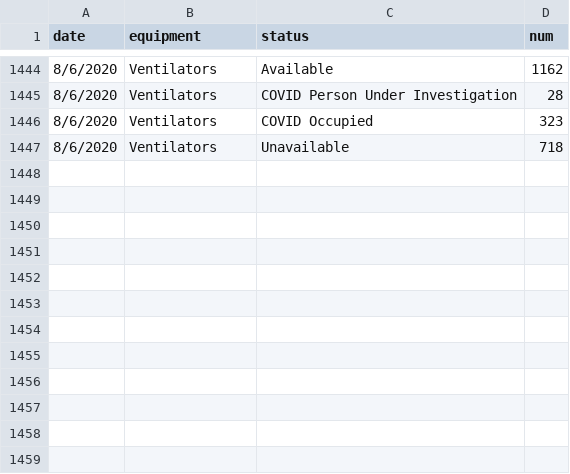
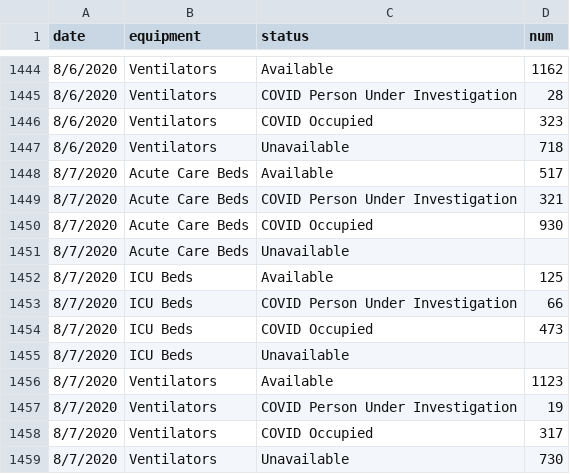
Before and after one commit to CityOfLosAngeles/covid19-indicators, a CSV file: data/hospital-availability.csv, drawn as a sheet; only a part is shown, gaps mark what is left out; the diff names each change by its address in the sheet, - before the commit and + after, or states it on an @@ line.

Commit message:
Update data

```diff
--- a/data/hospital-availability.csv
+++ b/data/hospital-availability.csv
+row 1448: 8/7/2020 | Acute Care Beds | Available | 517
+row 1449: 8/7/2020 | Acute Care Beds | COVID Person Under Investigation | 321
+row 1450: 8/7/2020 | Acute Care Beds | COVID Occupied | 930
+row 1451: 8/7/2020 | Acute Care Beds | Unavailable
+row 1452: 8/7/2020 | ICU Beds | Available | 125
+row 1453: 8/7/2020 | ICU Beds | COVID Person Under Investigation | 66
+row 1454: 8/7/2020 | ICU Beds | COVID Occupied | 473
+row 1455: 8/7/2020 | ICU Beds | Unavailable
+row 1456: 8/7/2020 | Ventilators | Available | 1123
+row 1457: 8/7/2020 | Ventilators | COVID Person Under Investigation | 19
+row 1458: 8/7/2020 | Ventilators | COVID Occupied | 317
+row 1459: 8/7/2020 | Ventilators | Unavailable | 730
```
